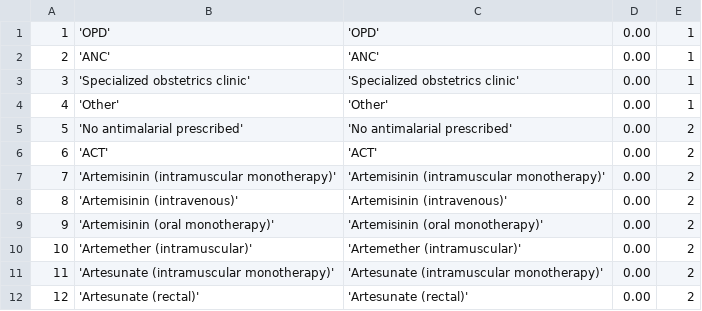
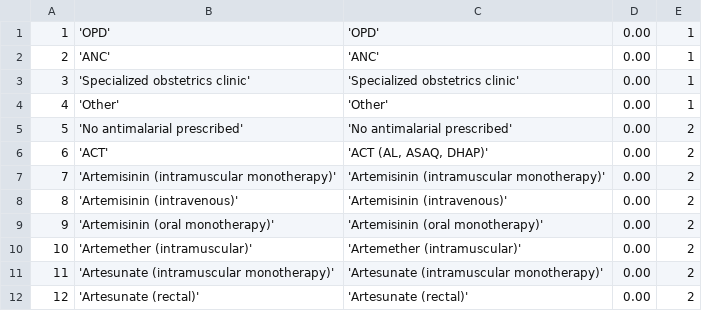
Before and after one commit to EyeSeeTea/malariapp, a CSV file: app/src/edsZambia/assets/Options.csv, drawn as a sheet; only a part is shown.

```diff
--- a/app/src/edsZambia/assets/Options.csv
+++ b/app/src/edsZambia/assets/Options.csv
@@ -5,3 +5,3 @@
 5;'No antimalarial prescribed';'No antimalarial prescribed';0.00;2
-6;'ACT';'ACT';0.00;2
+6;'ACT';'ACT (AL, ASAQ, DHAP)';0.00;2
 7;'Artemisinin (intramuscular monotherapy)';'Artemisinin (intramuscular monotherapy)';0.00;2
```
Also changed, not shown: app/src/edsZambia/assets/Questions.csv.
